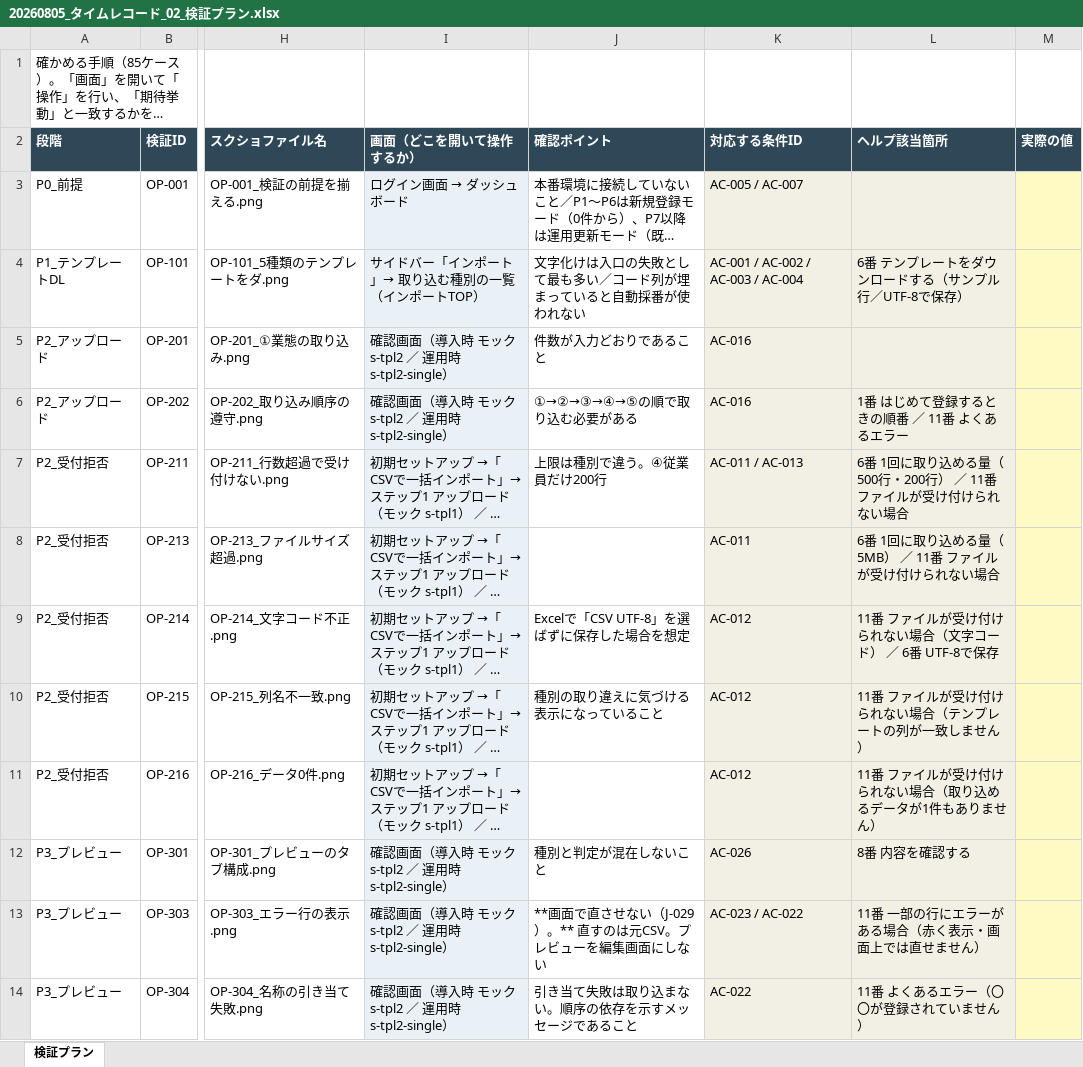
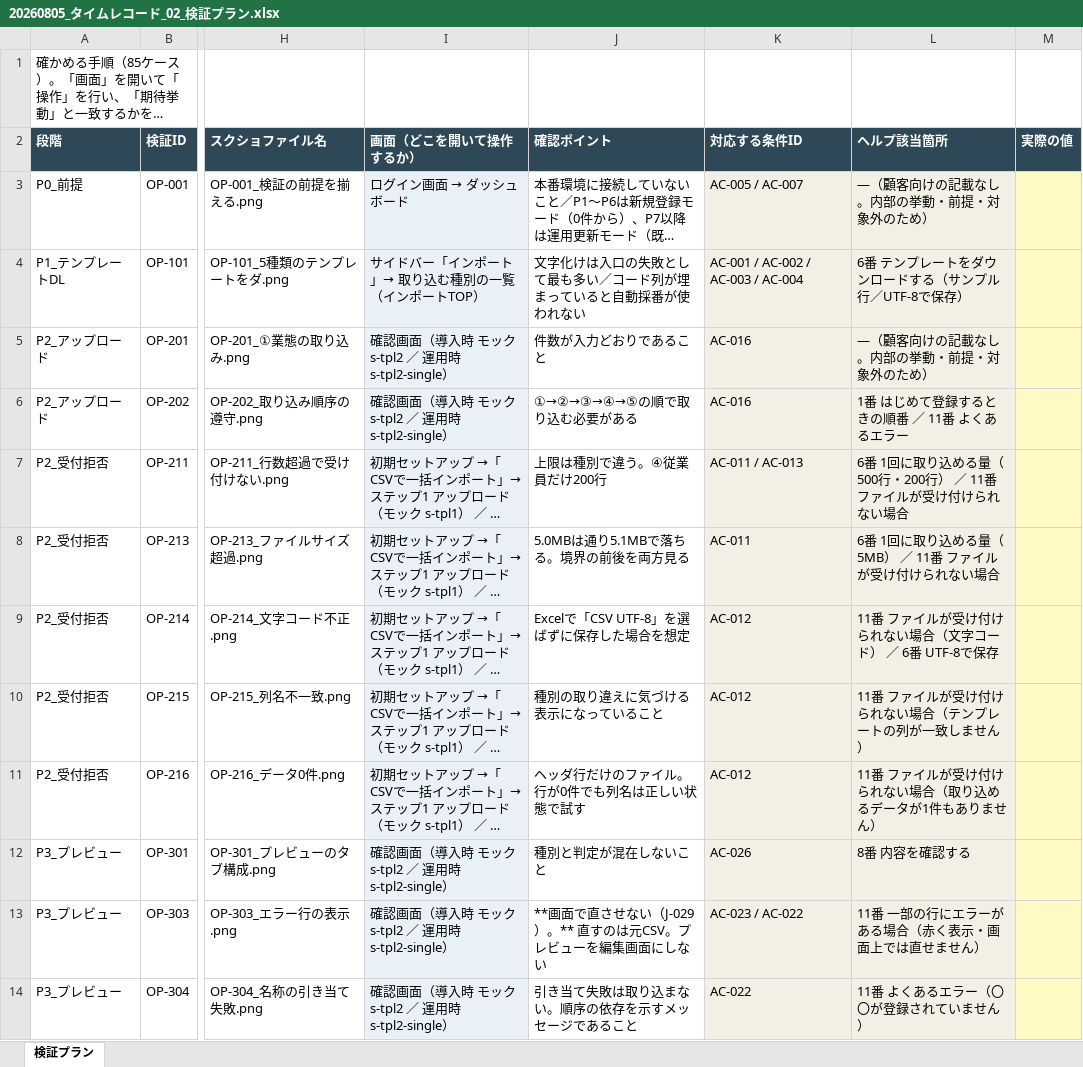
Before and after one commit to suguru789987/rakmy-timerecord-import-spec, an Excel workbook: excel/20260805_タイムレコード_02_検証プラン.xlsx, sheet 検証プラン, drawn as a sheet; only a part is shown, gaps mark what is left out; long unchanged cells end in …; values as stored, in another font and other column widths than the file's, no borders; the diff covers the shown part only; the diff names each change by its address in the sheet, - before the commit and + after, or states it on an @@ line.

```diff
--- a/excel/20260805_タイムレコード_02_検証プラン.xlsx (sheet 検証プラン)
+++ b/excel/20260805_タイムレコード_02_検証プラン.xlsx (sheet 検証プラン)
-L3 (ヘルプ該当箇所): (empty)
+L3 (ヘルプ該当箇所): —（顧客向けの記載なし。内部の挙動・前提・対象外のため）
-L5 (ヘルプ該当箇所): (empty)
+L5 (ヘルプ該当箇所): —（顧客向けの記載なし。内部の挙動・前提・対象外のため）
-J8 (確認ポイント): (empty)
+J8 (確認ポイント): 5.0MBは通り5.1MBで落ちる。境界の前後を両方見る
-J11 (確認ポイント): (empty)
+J11 (確認ポイント): ヘッダ行だけのファイル。行が0件でも列名は正しい状態で試す
```
Also changed, not shown: 25 edited cells elsewhere in this sheet, 2 other files.
